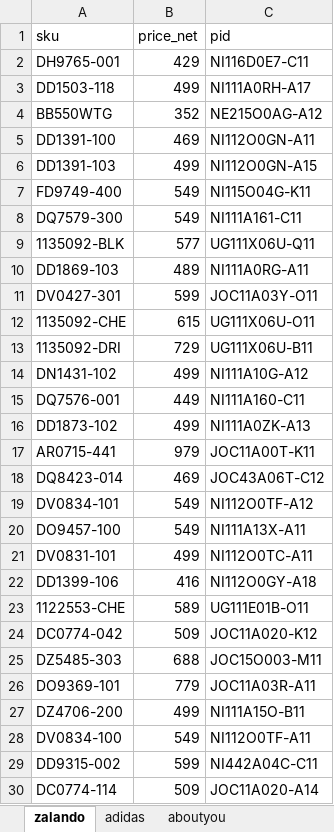
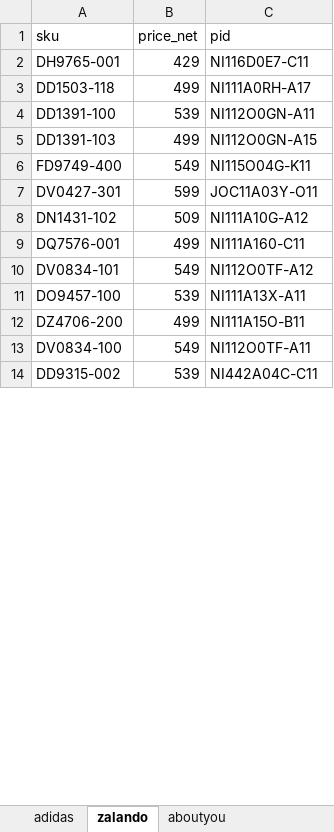
Before and after one commit to nudam00/BestSizeChecker, an Excel workbook: input/sneakers.xlsx, sheet zalando, drawn as a sheet; only a part is shown; values as stored, in another font and other column widths than the file's, no borders; removed rows and columns are numbered as before the commit, all else as after; the diff covers the shown part only; the diff names each change by its address in the sheet, - before the commit and + after, or states it on an @@ line.

```diff
--- a/input/sneakers.xlsx (sheet zalando)
+++ b/input/sneakers.xlsx (sheet zalando)
@@ sheet tab order changed: adidas | zalando | aboutyou @@
-row 4: BB550WTG | 352 | NE215O0AG-A12
-B4 (price_net): 469
+B4 (price_net): 539
@@ row 8 moved to row 73: DQ7579-300 @@
-row 9: 1135092-BLK | 577 | UG111X06U-Q11
-row 10: DD1869-103 | 489 | NI111A0RG-A11
-row 12: 1135092-CHE | 615 | UG111X06U-O11
-row 13: 1135092-DRI | 729 | UG111X06U-B11
-B8 (price_net): 499
+B8 (price_net): 509
-B9 (price_net): 449
+B9 (price_net): 499
-row 16: DD1873-102 | 499 | NI111A0ZK-A13
-row 17: AR0715-441 | 979 | JOC11A00T-K11
@@ row 18 moved to row 62: DQ8423-014 @@
-B11 (price_net): 549
+B11 (price_net): 539
@@ row 21 moved to row 85: DV0831-101 @@
-row 22: DD1399-106 | 416 | NI112O0GY-A18
-row 23: 1122553-CHE | 589 | UG111E01B-O11
-row 24: DC0774-042 | 509 | JOC11A020-K12
-row 25: DZ5485-303 | 688 | JOC15O003-M11
-row 26: DO9369-101 | 779 | JOC11A03R-A11
-B14 (price_net): 599
+B14 (price_net): 539
@@ row 30 moved to row 96: DC0774-114 @@
```
Also changed, not shown: 46 added rows, 35 removed rows, 9 moved rows and 13 edited cells elsewhere in this sheet, sheet adidas, sheet aboutyou, formulas that keep their value, output/sizes.xlsx, 3 other files.
